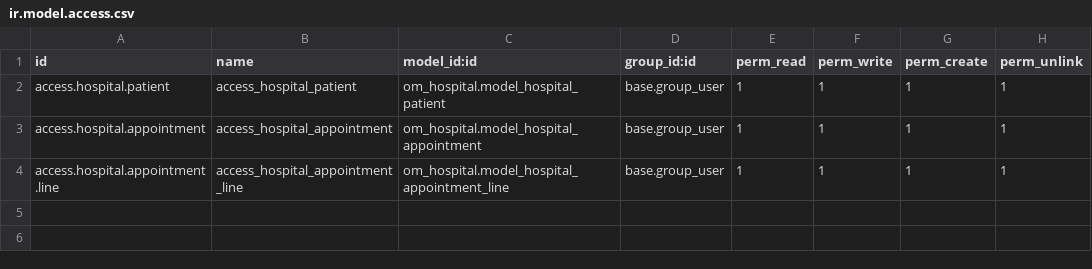
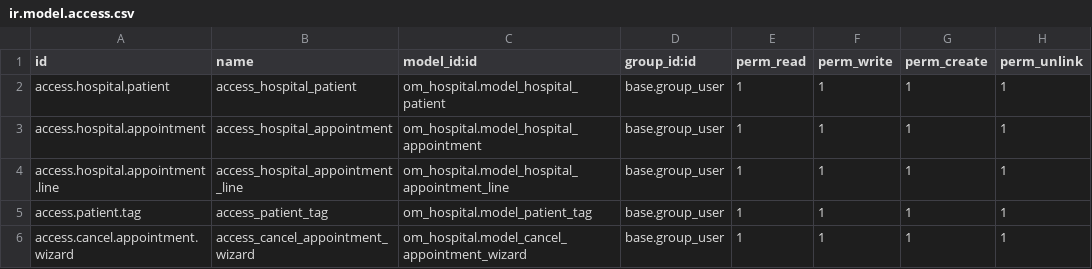
Before and after one commit to Erfan7990/Hospital-Management, a CSV file: odoo-15.0/custom_addons/om_hospital/security/ir.model.access.csv, drawn as a sheet.

Commit message:
one2many column, add image, add wizard, many2many field with color, Create Activity view.

```diff
--- a/odoo-15.0/custom_addons/om_hospital/security/ir.model.access.csv
+++ b/odoo-15.0/custom_addons/om_hospital/security/ir.model.access.csv
@@ -4 +4,3 @@ access.hospital.appointment,access_hospital_appointment,om_hospital.model_hospit
 access.hospital.appointment.line,access_hospital_appointment_line,om_hospital.model_hospital_appointment_line,base.group_user,1,1,1,1
+access.patient.tag,access_patient_tag,om_hospital.model_patient_tag,base.group_user,1,1,1,1
+access.cancel.appointment.wizard,access_cancel_appointment_wizard,om_hospital.model_cancel_appointment_wizard,base.group_user,1,1,1,1
```
Also changed, not shown: 13 other files.
